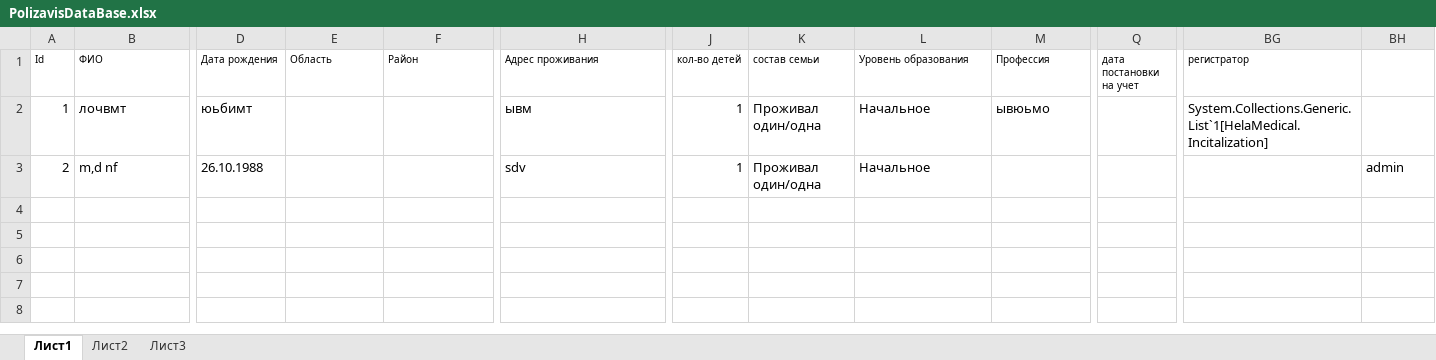
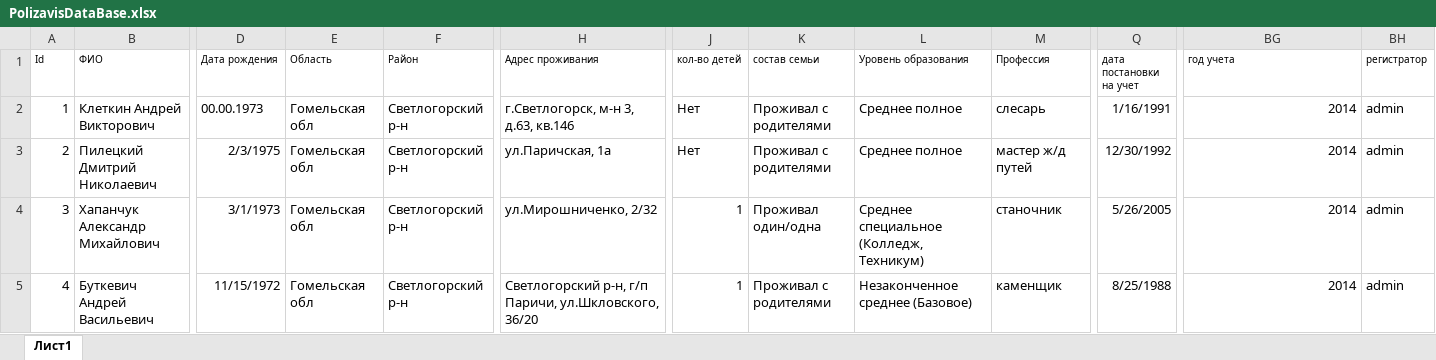
Before and after one commit to Blasius88/HelaMedical-Excel_, an Excel workbook: HelaMedical/File/PolizavisDataBase.xlsx, sheet Лист1, drawn as a sheet; only a part is shown, gaps mark what is left out; values as stored, in another font and other column widths than the file's, no borders; rows hold the shown columns only; the diff covers the shown part only; the diff names each change by its address in the sheet, - before the commit and + after, or states it on an @@ line.

```diff
--- a/HelaMedical/File/PolizavisDataBase.xlsx (sheet Лист1)
+++ b/HelaMedical/File/PolizavisDataBase.xlsx (sheet Лист1)
-sheet tab: Лист2
-sheet tab: Лист3
-BG1: регистратор
+BG1: год учета
-BH1: (empty)
+BH1: регистратор
-B2 (ФИО): лочвмт
+B2 (ФИО): Клеткин Андрей Викторович
-D2 (Дата рождения): юьбимт
+D2 (Дата рождения): 00.00.1973
-E2:E3 (Область): (empty)
+E2:E3 (Область): Гомельская обл
-F2:F3 (Район): (empty)
+F2:F3 (Район): Светлогорский р-н
-H2 (Адрес проживания): ывм
+H2 (Адрес проживания): г.Светлогорск, м-н 3, д.63, кв.146
-J2:J3 (кол-во детей): 1
+J2:J3 (кол-во детей): Нет
-K2:K3 (состав семьи): Проживал один/одна
+K2:K3 (состав семьи): Проживал с родителями
-L2:L3 (Уровень образования): Начальное
+L2:L3 (Уровень образования): Среднее полное
-M2 (Профессия): ывюьмо
+M2 (Профессия): слесарь
-Q2 (дата постановки на учет): (empty)
+Q2 (дата постановки на учет): 1/16/1991
-BG2 (год учета): System.Collections.Generic.List`1[HelaMedical.Incitalization]
+BG2 (год учета): 2014
-BH2 (регистратор): (empty)
+BH2 (регистратор): admin
-B3 (ФИО): m,d nf
+B3 (ФИО): Пилецкий Дмитрий Николаевич
-D3 (Дата рождения): 26.10.1988
+D3 (Дата рождения): 2/3/1975
-H3 (Адрес проживания): sdv
+H3 (Адрес проживания): ул.Паричская, 1а
-M3 (Профессия): (empty)
+M3 (Профессия): мастер ж/д путей
-Q3 (дата постановки на учет): (empty)
+Q3 (дата постановки на учет): 12/30/1992
-BG3 (год учета): (empty)
+BG3 (год учета): 2014
+row 4: 3 | Хапанчук Александр Михайлович | 3/1/1973 | Гомельская обл | Светлогорский р-н | ул.Мирошниченко, 2/32 | 1 | Проживал один/одна | Среднее специальное (Колледж, Техникум) | станочник | 5/26/2005 | 2014 | admin
+row 5: 4 | Буткевич Андрей Васильевич | 11/15/1972 | Гомельская обл | Светлогорский р-н | Светлогорский р-н, г/п Паричи, ул.Шкловского, 36/20 | 1 | Проживал с родителями | Незаконченное среднее (Базовое) | каменщик | 8/25/1988 | 2014 | admin
```
Also changed, not shown: 50 edited cells elsewhere in this sheet, HelaMedical/File/AlcoDataBase.xlsx, HelaMedical/File/NarcoDataBase.xlsx, 7 other files.
